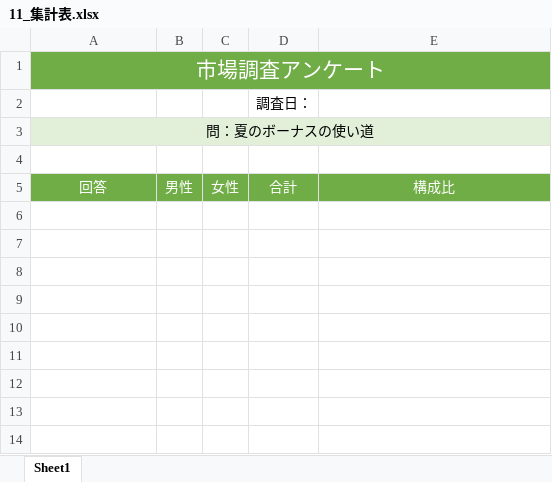
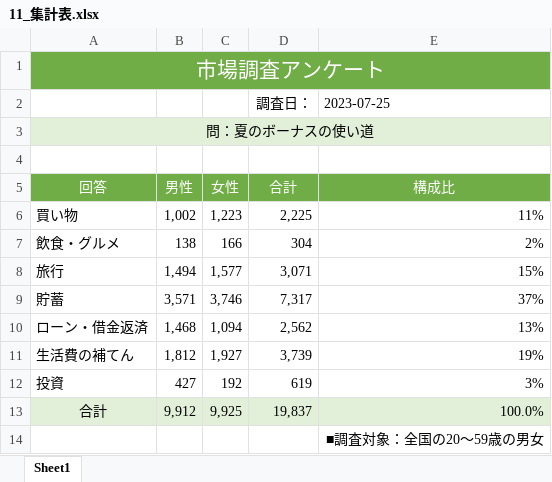
Before and after one commit to ShoryuTabata/excel, an Excel workbook: 11_集計表.xlsx, sheet Sheet1, drawn as a sheet; values as stored, in another font and other column widths than the file's, no borders; conditional formats not drawn; the diff names each change by its address in the sheet, - before the commit and + after, or states it on an @@ line.

Commit message:
第1章-集計表：作成終了（～p.33）

```diff
--- a/11_集計表.xlsx (sheet Sheet1)
+++ b/11_集計表.xlsx (sheet Sheet1)
-E2 (構成比): (empty)
+E2 (構成比): 2023-07-25
+row 6: 買い物 | 1,002 | 1,223 | 2,225 | 11%
+row 7: 飲食・グルメ | 138 | 166 | 304 | 2%
+row 8: 旅行 | 1,494 | 1,577 | 3,071 | 15%
+row 9: 貯蓄 | 3,571 | 3,746 | 7,317 | 37%
+row 10: ローン・借金返済 | 1,468 | 1,094 | 2,562 | 13%
+row 11: 生活費の補てん | 1,812 | 1,927 | 3,739 | 19%
+row 12: 投資 | 427 | 192 | 619 | 3%
+row 13: 合計 | 9,912 | 9,925 | 19,837 | 100.0%
+row 14:  |  |  |  | ■調査対象：全国の20～59歳の男女
```
